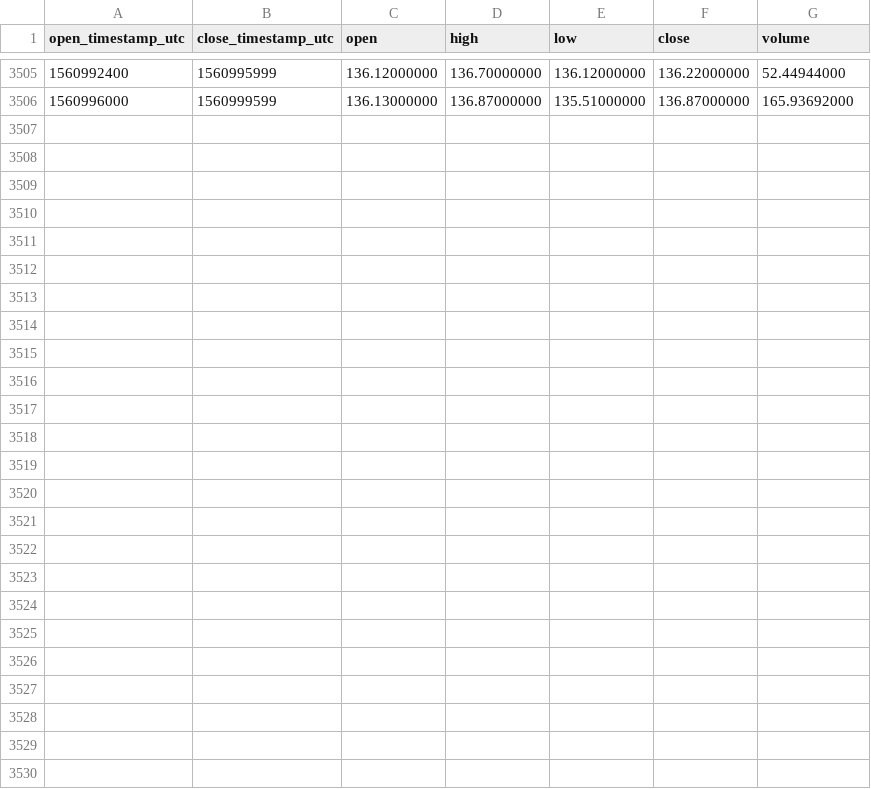
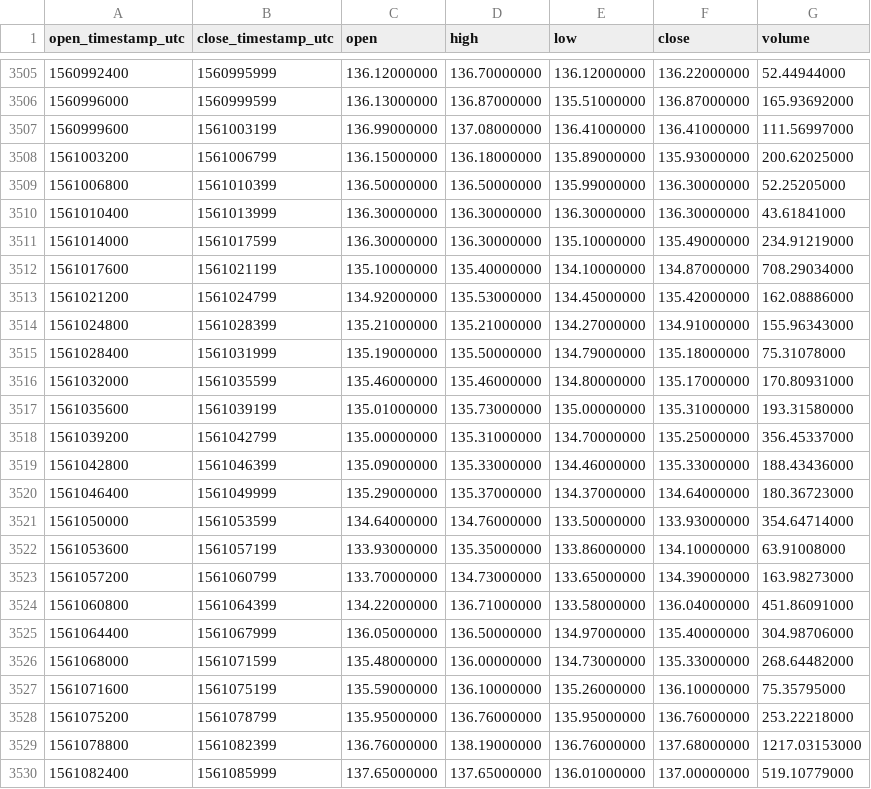
Before and after one commit to cryptobigbro/binance-LTCUSDC, a CSV file: binance-LTCUSDC-1h.csv, drawn as a sheet; only a part is shown, gaps mark what is left out.

Commit message:
Update OHLCV data.

```diff
--- a/binance-LTCUSDC-1h.csv
+++ b/binance-LTCUSDC-1h.csv
@@ -3506 +3506,25 @@ open_timestamp_utc,close_timestamp_utc,open,high,low,close,volume
 1560996000,1560999599,136.13000000,136.87000000,135.51000000,136.87000000,165.93692000
+1560999600,1561003199,136.99000000,137.08000000,136.41000000,136.41000000,111.56997000
+1561003200,1561006799,136.15000000,136.18000000,135.89000000,135.93000000,200.62025000
+1561006800,1561010399,136.50000000,136.50000000,135.99000000,136.30000000,52.25205000
+1561010400,1561013999,136.30000000,136.30000000,136.30000000,136.30000000,43.61841000
+1561014000,1561017599,136.30000000,136.30000000,135.10000000,135.49000000,234.91219000
+1561017600,1561021199,135.10000000,135.40000000,134.10000000,134.87000000,708.29034000
+1561021200,1561024799,134.92000000,135.53000000,134.45000000,135.42000000,162.08886000
+1561024800,1561028399,135.21000000,135.21000000,134.27000000,134.91000000,155.96343000
+1561028400,1561031999,135.19000000,135.50000000,134.79000000,135.18000000,75.31078000
+1561032000,1561035599,135.46000000,135.46000000,134.80000000,135.17000000,170.80931000
+1561035600,1561039199,135.01000000,135.73000000,135.00000000,135.31000000,193.31580000
+1561039200,1561042799,135.00000000,135.31000000,134.70000000,135.25000000,356.45337000
+1561042800,1561046399,135.09000000,135.33000000,134.46000000,135.33000000,188.43436000
+1561046400,1561049999,135.29000000,135.37000000,134.37000000,134.64000000,180.36723000
+1561050000,1561053599,134.64000000,134.76000000,133.50000000,133.93000000,354.64714000
+1561053600,1561057199,133.93000000,135.35000000,133.86000000,134.10000000,63.91008000
+1561057200,1561060799,133.70000000,134.73000000,133.65000000,134.39000000,163.98273000
+1561060800,1561064399,134.22000000,136.71000000,133.58000000,136.04000000,451.86091000
+1561064400,1561067999,136.05000000,136.50000000,134.97000000,135.40000000,304.98706000
+1561068000,1561071599,135.48000000,136.00000000,134.73000000,135.33000000,268.64482000
+1561071600,1561075199,135.59000000,136.10000000,135.26000000,136.10000000,75.35795000
+1561075200,1561078799,135.95000000,136.76000000,135.95000000,136.76000000,253.22218000
+1561078800,1561082399,136.76000000,138.19000000,136.76000000,137.68000000,1217.03153000
+1561082400,1561085999,137.65000000,137.65000000,136.01000000,137.00000000,519.10779000
```
Also changed, not shown: binance-LTCUSDC-1d.csv.
